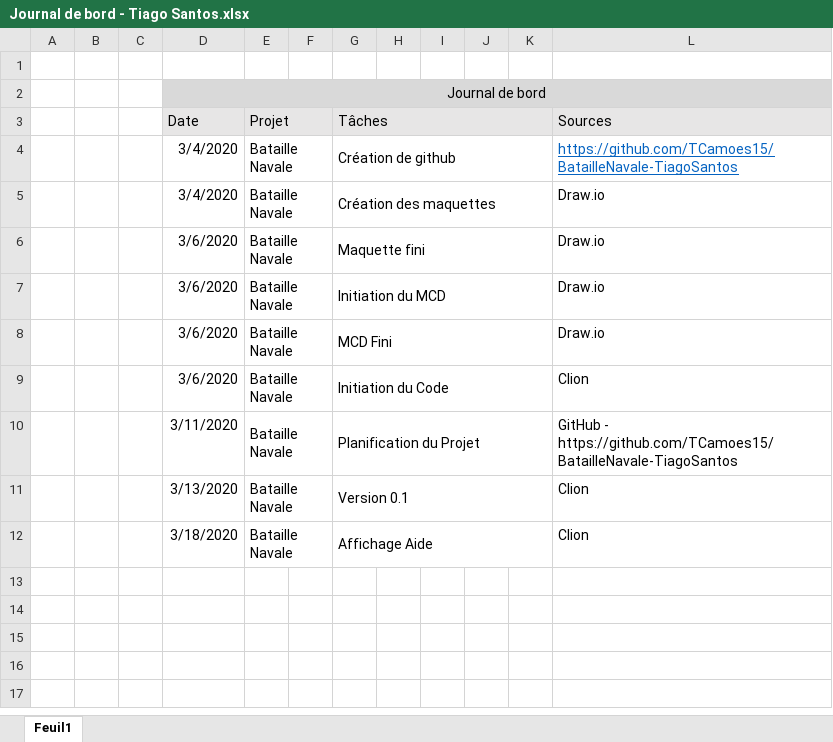
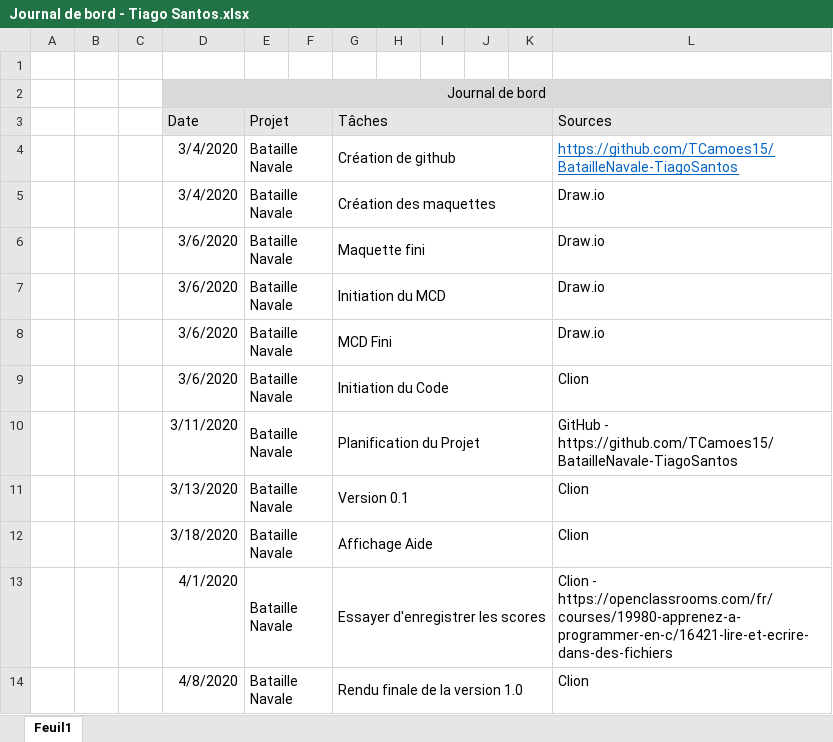
Before and after one commit to TCamoes15/BatailleNavale-TiagoSantos, an Excel workbook: Journal de bord - Tiago Santos.xlsx, sheet Feuil1, drawn as a sheet; values as stored, in another font and other column widths than the file's, no borders; the diff names each change by its address in the sheet, - before the commit and + after, or states it on an @@ line.

```diff
--- a/Journal de bord - Tiago Santos.xlsx (sheet Feuil1)
+++ b/Journal de bord - Tiago Santos.xlsx (sheet Feuil1)
+row 13:  |  |  | 4/1/2020 | Bataille Navale |  | Essayer d'enregistrer les scores |  |  |  |  | Clion - https://openclassrooms.com/fr/courses/19980-apprenez-a-programmer-en-c/16421-lire-et-ecrire-dans-des-fichiers
+row 14:  |  |  | 4/8/2020 | Bataille Navale |  | Rendu finale de la version 1.0 |  |  |  |  | Clion
```
Also changed, not shown: Journal de travail - Tiago Santos.xlsx, 1 other file.
